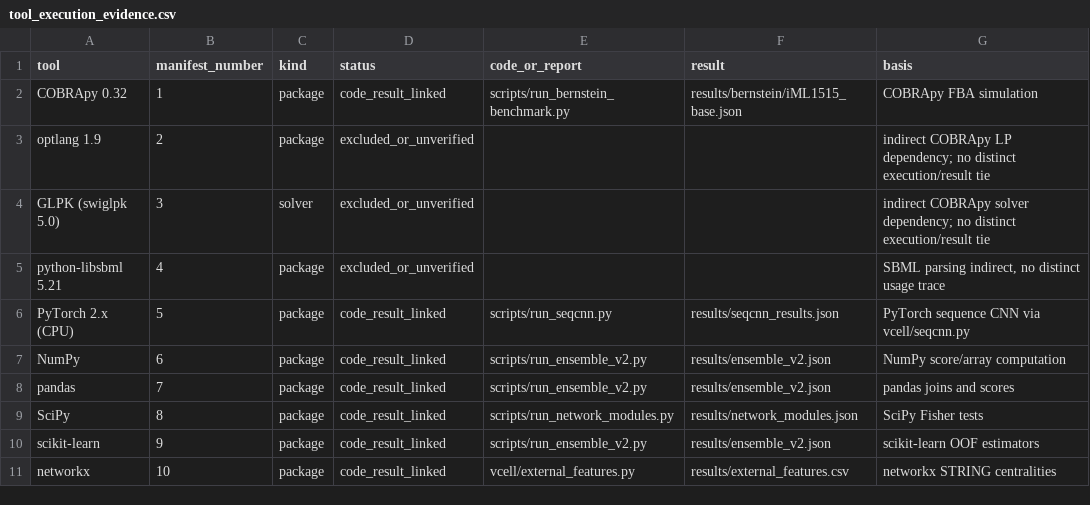
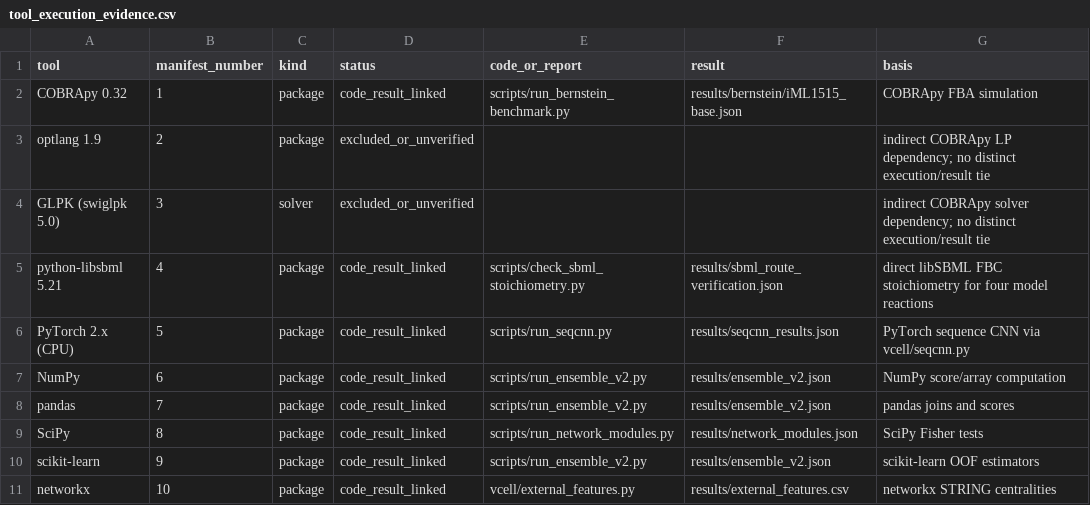
Before and after one commit to uditakankananonononono/mega27-02-virtual-cell, a CSV file: results/tool_execution_evidence.csv, drawn as a sheet; only a part is shown.

Commit message:
Check SAM bypass stoichiometry directly with libSBML

```diff
--- a/results/tool_execution_evidence.csv
+++ b/results/tool_execution_evidence.csv
@@ -4,3 +4,3 @@ optlang 1.9,2,package,excluded_or_unverified,,,indirect COBRApy LP dependency; n
 GLPK (swiglpk 5.0),3,solver,excluded_or_unverified,,,indirect COBRApy solver dependency; no distinct execution/result tie
-python-libsbml 5.21,4,package,excluded_or_unverified,,,"SBML parsing indirect, no distinct usage trace"
+python-libsbml 5.21,4,package,code_result_linked,scripts/check_sbml_stoichiometry.py,results/sbml_route_verification.json,direct libSBML FBC stoichiometry for four model reactions
 PyTorch 2.x (CPU),5,package,code_result_linked,scripts/run_seqcnn.py,results/seqcnn_results.json,PyTorch sequence CNN via vcell/seqcnn.py
```
Also changed, not shown: 4 other files.
